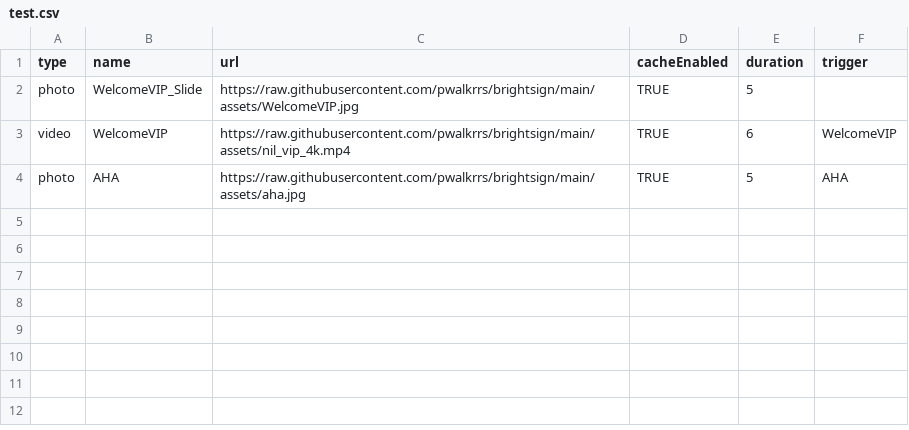
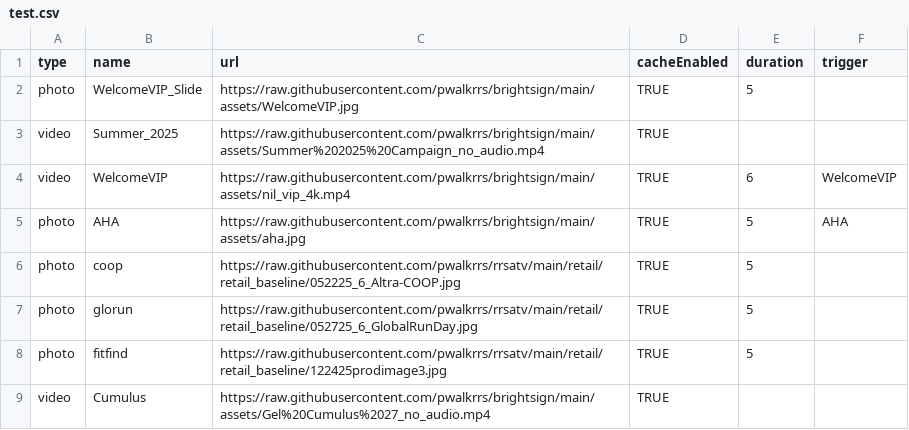
Before and after one commit to pwalkrrs/brightsign, a CSV file: csvs/test.csv, drawn as a sheet.

Commit message:
Update test.csv

```diff
--- a/csvs/test.csv
+++ b/csvs/test.csv
@@ -2,3 +2,8 @@ type,name,url,cacheEnabled,duration,trigger
 photo,WelcomeVIP_Slide,https://raw.githubusercontent.com/pwalkrrs/brightsign/main/assets/WelcomeVIP.jpg,TRUE,5,
+video,Summer_2025,https://raw.githubusercontent.com/pwalkrrs/brightsign/main/assets/Summer%202025%20Campaign_no_audio.mp4,TRUE,,
 video,WelcomeVIP,https://raw.githubusercontent.com/pwalkrrs/brightsign/main/assets/nil_vip_4k.mp4,TRUE,6,WelcomeVIP
 photo,AHA,https://raw.githubusercontent.com/pwalkrrs/brightsign/main/assets/aha.jpg,TRUE,5,AHA
+photo,coop,https://raw.githubusercontent.com/pwalkrrs/rrsatv/main/retail/retail_baseline/052225_6_Altra-COOP.jpg,TRUE,5,
+photo,glorun,https://raw.githubusercontent.com/pwalkrrs/rrsatv/main/retail/retail_baseline/052725_6_GlobalRunDay.jpg,TRUE,5,
+photo,fitfind,https://raw.githubusercontent.com/pwalkrrs/rrsatv/main/retail/retail_baseline/122425prodimage3.jpg,TRUE,5,
+video,Cumulus,https://raw.githubusercontent.com/pwalkrrs/brightsign/main/assets/Gel%20Cumulus%2027_no_audio.mp4,TRUE,,
```
